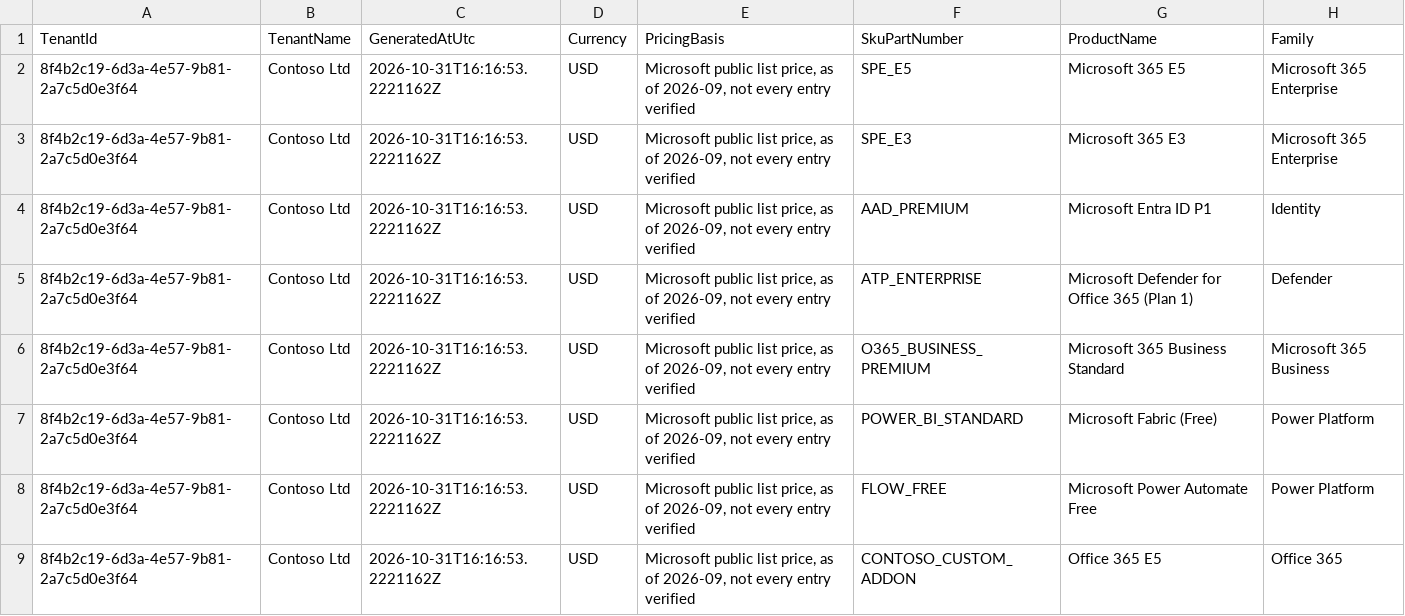
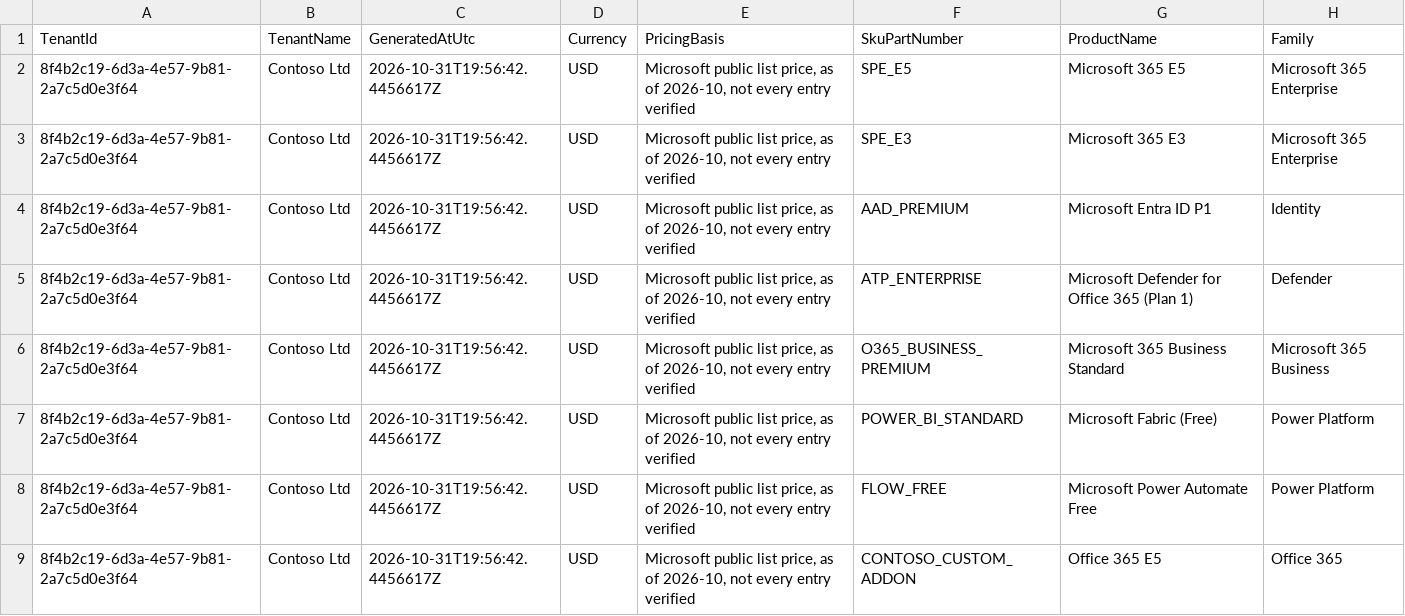
Before and after one commit to Cloud-Harbor-Consulting-LLC/M365-Security-Investment-Report, a CSV file: samples/sample-report-inventory.csv, drawn as a sheet; only a part is shown; the diff names each change by its address in the sheet, - before the commit and + after, or states it on an @@ line.

```diff
--- a/samples/sample-report-inventory.csv
+++ b/samples/sample-report-inventory.csv
-C2:C9 (GeneratedAtUtc): 2026-10-31T16:16:53.2221162Z
+C2:C9 (GeneratedAtUtc): 2026-10-31T19:56:42.4456617Z
-E2:E9 (PricingBasis): …as of 2026-09, not every…
+E2:E9 (PricingBasis): …as of 2026-10, not every…
```
Also changed, not shown: samples/sample-report-summary.csv, 8 other files.
